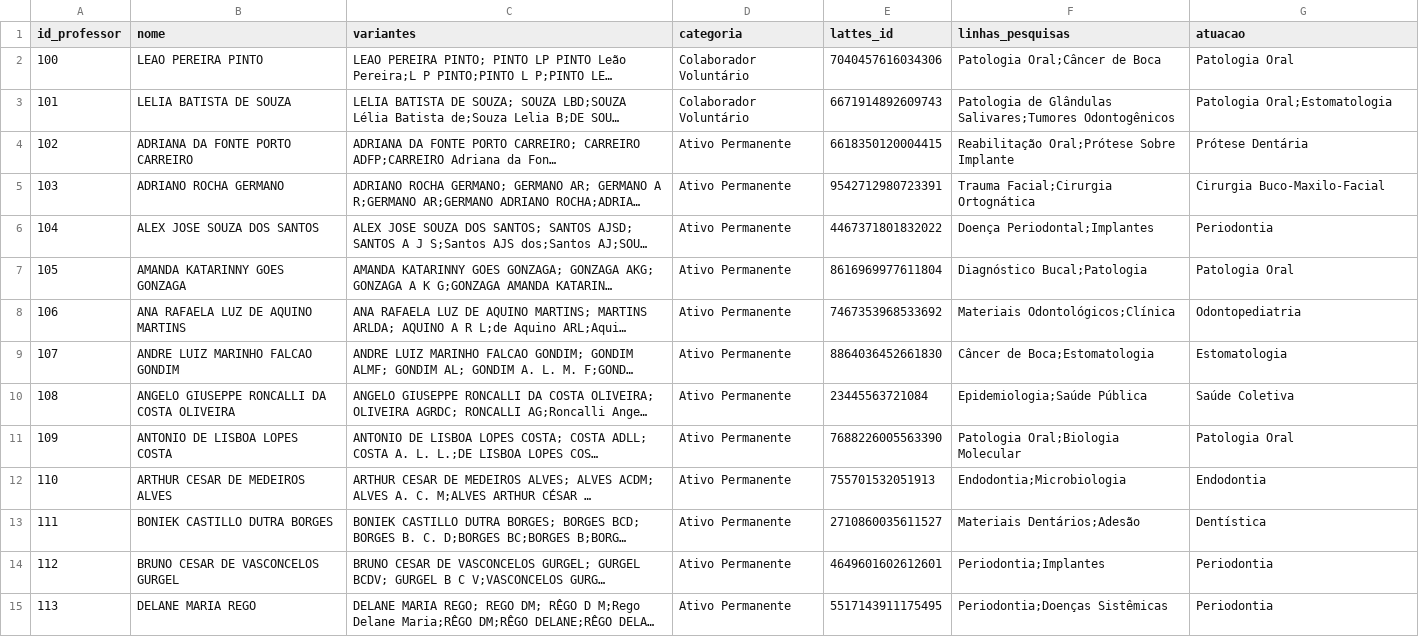
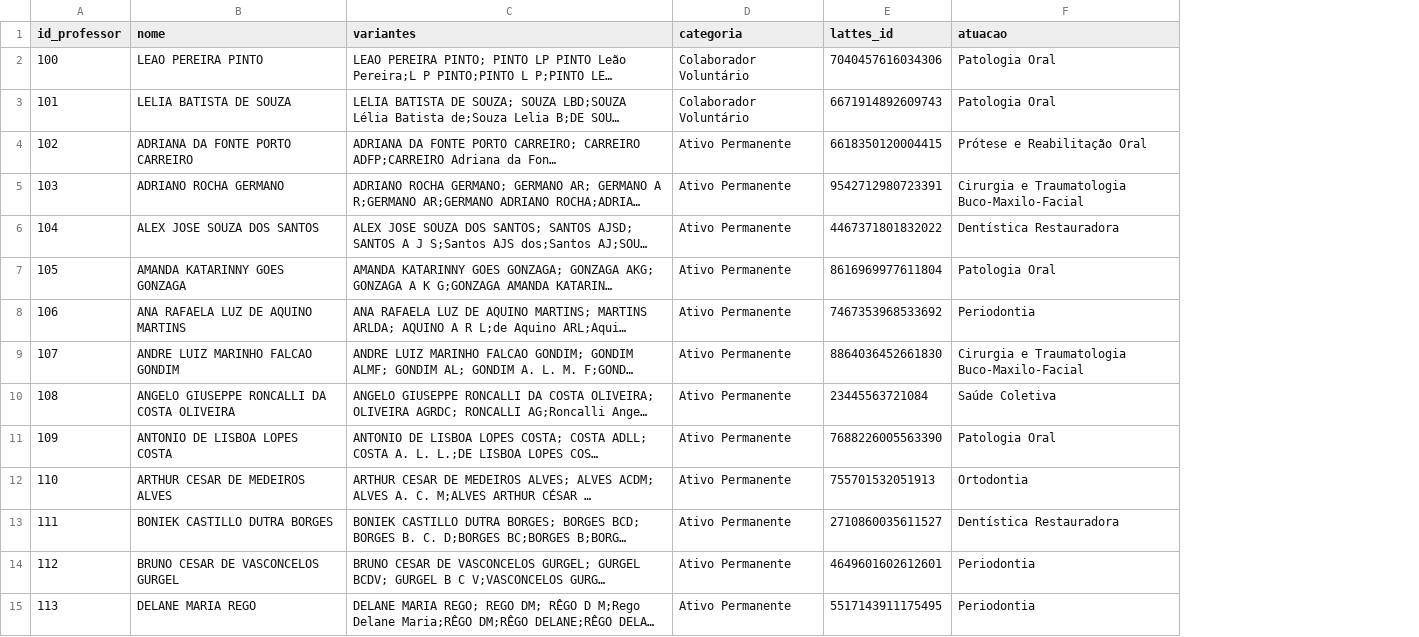
Before and after one commit to rdcar/OdontoPub, a CSV file: professores.csv, drawn as a sheet; only a part is shown; long unchanged cells end in …; removed rows and columns are numbered as before the commit, all else as after; the diff covers the shown part only; the diff names each change by its address in the sheet, - before the commit and + after, or states it on an @@ line.

```diff
--- a/professores.csv
+++ b/professores.csv
-column F (linhas_pesquisas), rows 2-15: Patologia Oral;Câncer de Boca | Patologia de Glândulas Salivares;Tumores Odontogênicos | Reabilitação Oral;Prótese Sobre Implante | Trauma Facial;Cirurgia Ortognática | Doença Periodontal;Implantes | Diagnóstico Bucal;Patologia | Materiais Odontológicos;Clínica | Câncer de Boca;Estomatologia | Epidemiologia;Saúde Pública | Patologia Oral;Biologia Molecular | Endodontia;Microbiologia | Materiais Dentários;Adesão | Periodontia;Implantes | Periodontia;Doenças Sistêmicas
-F3 (atuacao): Patologia Oral;Estomatologia
+F3 (atuacao): Patologia Oral
-F4 (atuacao): Prótese Dentária
+F4 (atuacao): Prótese e Reabilitação Oral
-F5 (atuacao): Cirurgia Buco-Maxilo-Facial
+F5 (atuacao): Cirurgia e Traumatologia Buco-Maxilo-Facial
-F6 (atuacao): Periodontia
+F6 (atuacao): Dentística Restauradora
-F8 (atuacao): Odontopediatria
+F8 (atuacao): Periodontia
-F9 (atuacao): Estomatologia
+F9 (atuacao): Cirurgia e Traumatologia Buco-Maxilo-Facial
-F12 (atuacao): Endodontia
+F12 (atuacao): Ortodontia
-F13 (atuacao): Dentística
+F13 (atuacao): Dentística Restauradora
```
Also changed, not shown: 42 edited cells elsewhere in this file, vinculos.csv, 21 other files.
